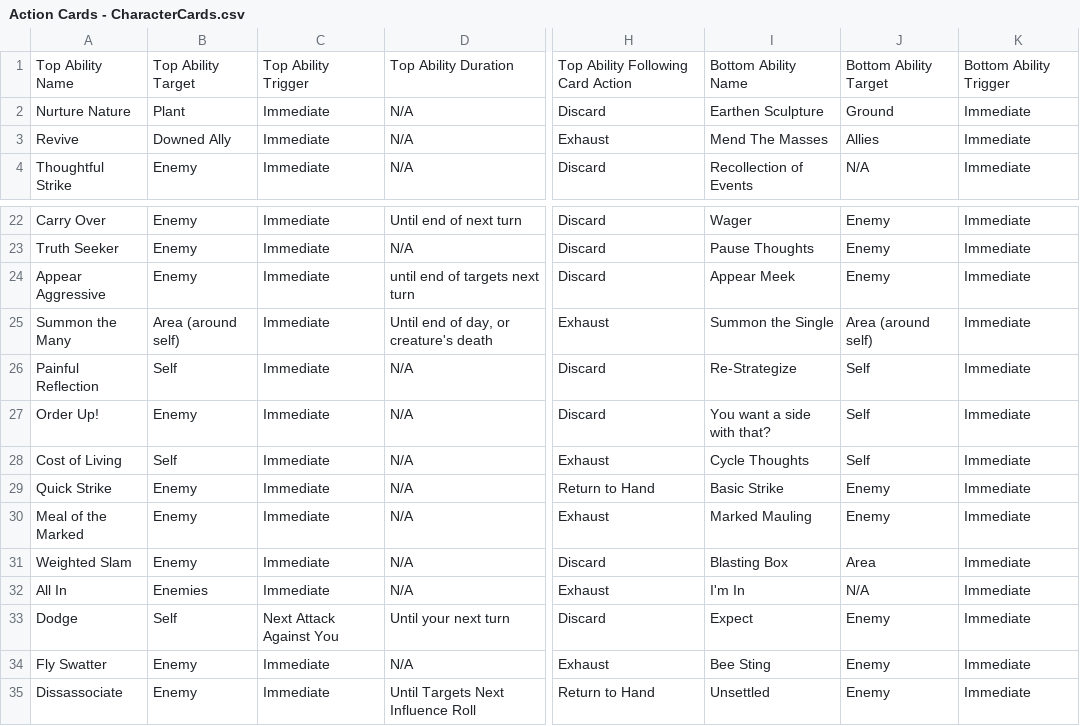
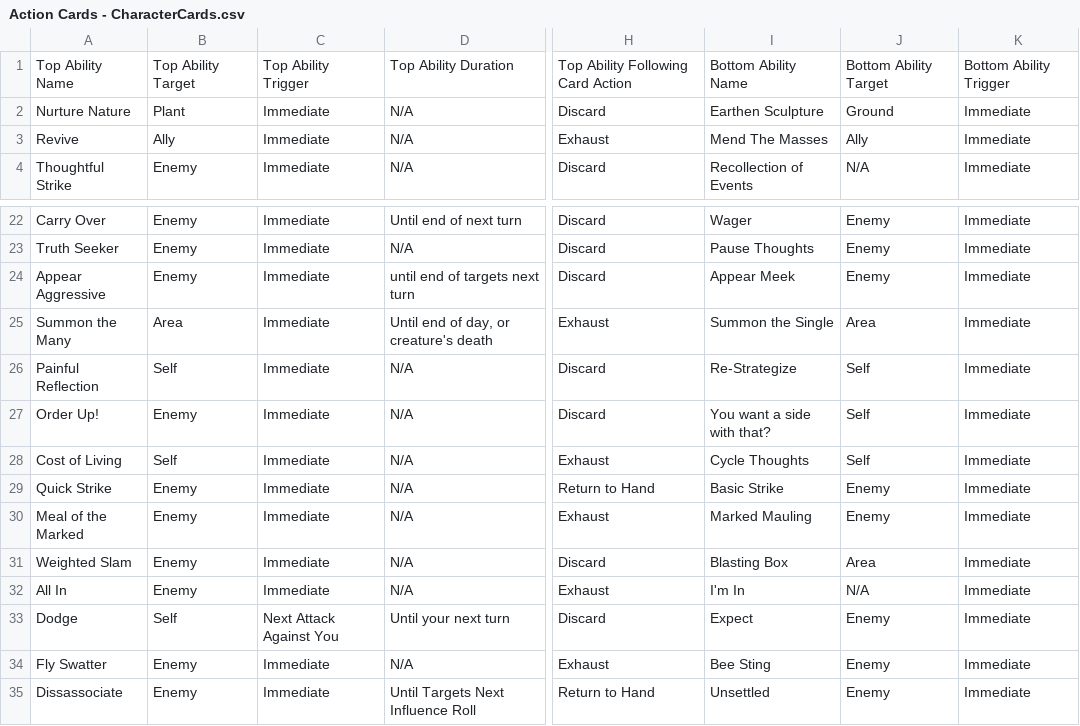
Before and after one commit to isabella232/TableTopRolePlaying_Squib, a CSV file: tactile_tabletop/Action Cards - CharacterCards.csv, drawn as a sheet; only a part is shown, gaps mark what is left out; the diff names each change by its address in the sheet, - before the commit and + after, or states it on an @@ line.

Commit message:
new version of sheet

```diff
--- a/tactile_tabletop/Action Cards - CharacterCards.csv
+++ b/tactile_tabletop/Action Cards - CharacterCards.csv
-B3: Downed Ally
+B3: Ally
-J3: Allies
+J3: Ally
-B25: Area (around self)
+B25: Area
-J25: Area (around self)
+J25: Area
-B32: Enemies
+B32: Enemy
```
